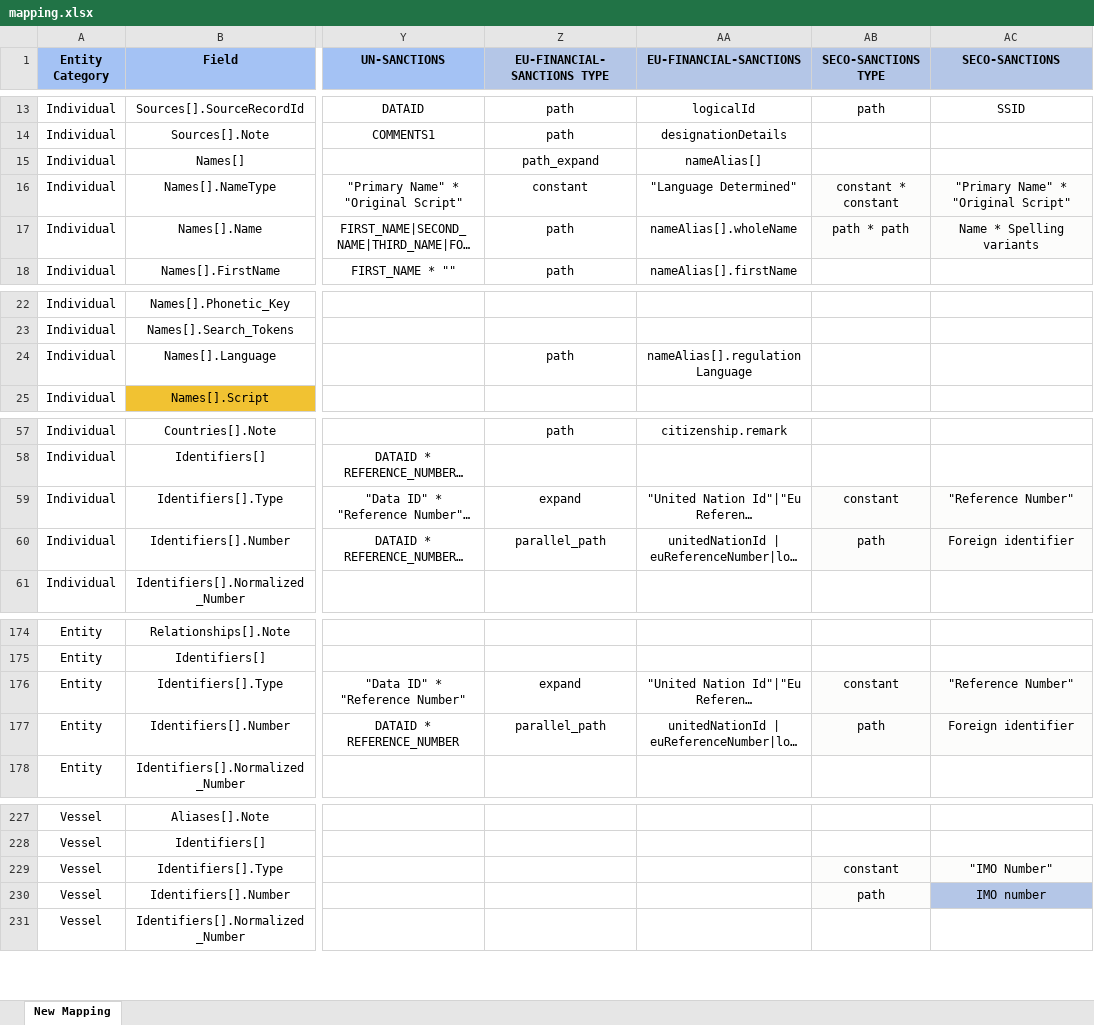
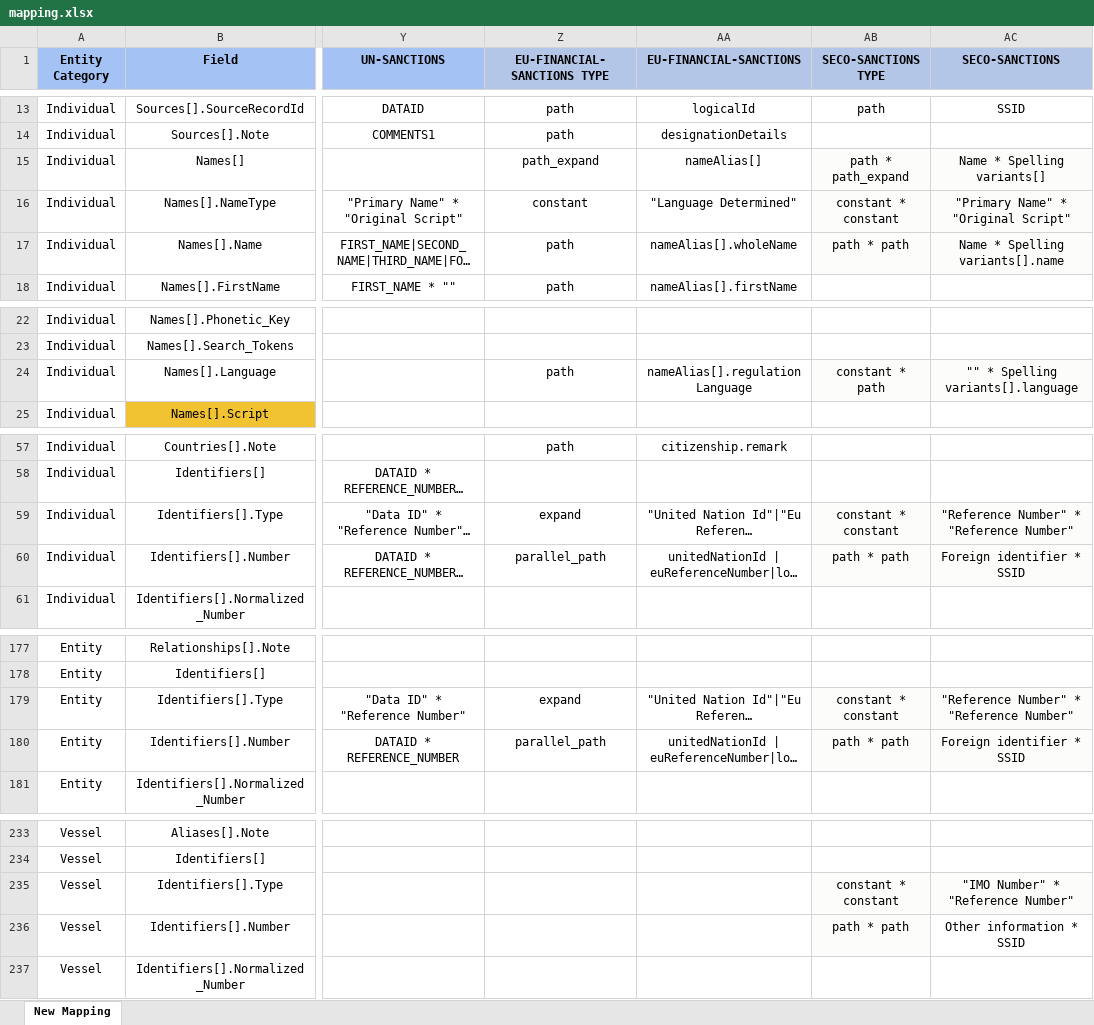
Before and after one commit to VinnoVigilance/python-components, an Excel workbook: data/rules/mapping.xlsx, sheet New Mapping, drawn as a sheet; only a part is shown, gaps mark what is left out; long unchanged cells end in …; values as stored, in another font and other column widths than the file's, no borders; addresses are those after the commit; the diff covers the shown part only; the diff names each change by its address in the sheet, - before the commit and + after, or states it on an @@ line.

```diff
--- a/data/rules/mapping.xlsx (sheet New Mapping)
+++ b/data/rules/mapping.xlsx (sheet New Mapping)
-AB15 (SECO-SANCTIONS TYPE): (empty)
+AB15 (SECO-SANCTIONS TYPE): path * path_expand
-AB15:AC15 fill: none
+AB15:AC15 fill: #FCFCFB
-AC15 (SECO-SANCTIONS): (empty)
+AC15 (SECO-SANCTIONS): Name * Spelling variants[]
-AC17 (SECO-SANCTIONS): Name * Spelling variants
+AC17 (SECO-SANCTIONS): Name * Spelling variants[].name
-AB24 (SECO-SANCTIONS TYPE): (empty)
+AB24 (SECO-SANCTIONS TYPE): constant * path
-AB24:AC24 fill: none
+AB24:AC24 fill: #FCFCFB
-AC24 (SECO-SANCTIONS): (empty)
+AC24 (SECO-SANCTIONS): "" * Spelling variants[].language
-AB59 (SECO-SANCTIONS TYPE): constant
+AB59 (SECO-SANCTIONS TYPE): constant * constant
-AC59 (SECO-SANCTIONS): "Reference Number"
+AC59 (SECO-SANCTIONS): "Reference Number" * "Reference Number"
-AB60 (SECO-SANCTIONS TYPE): path
+AB60 (SECO-SANCTIONS TYPE): path * path
-AC60 (SECO-SANCTIONS): Foreign identifier
+AC60 (SECO-SANCTIONS): Foreign identifier * SSID
-AB179 (SECO-SANCTIONS TYPE): constant
+AB179 (SECO-SANCTIONS TYPE): constant * constant
-AC179 (SECO-SANCTIONS): "Reference Number"
+AC179 (SECO-SANCTIONS): "Reference Number" * "Reference Number"
-AB180 (SECO-SANCTIONS TYPE): path
+AB180 (SECO-SANCTIONS TYPE): path * path
-AC180 (SECO-SANCTIONS): Foreign identifier
+AC180 (SECO-SANCTIONS): Foreign identifier * SSID
-AB235 (SECO-SANCTIONS TYPE): constant
+AB235 (SECO-SANCTIONS TYPE): constant * constant
-AC235 (SECO-SANCTIONS): "IMO Number"
+AC235 (SECO-SANCTIONS): "IMO Number" * "Reference Number"
-AB236 (SECO-SANCTIONS TYPE): path
+AB236 (SECO-SANCTIONS TYPE): path * path
-AC236 (SECO-SANCTIONS): IMO number
+AC236 (SECO-SANCTIONS): Other information * SSID
-AC236 fill: #B4C6E7
+AC236 fill: none
```
Also changed, not shown: 9 added rows, 8 edited cells and cell formats elsewhere in this sheet, data/rules/pickLists.xlsx, data/rules/preNormalization.xlsx, 3 other files.
